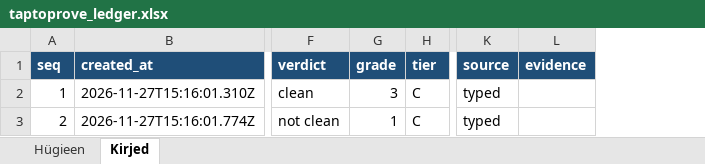
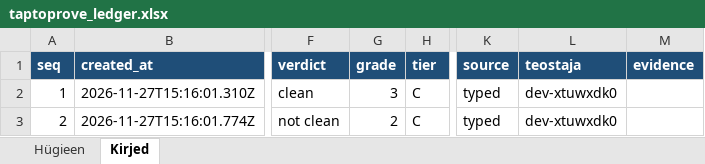
Before and after one commit to Biopargi-hack/bio-app, an Excel workbook: app/taptoprove_ledger.xlsx, sheet Kirjed, drawn as a sheet; only a part is shown, gaps mark what is left out; values as stored, in another font and other column widths than the file's, no borders; the diff names each change by its address in the sheet, - before the commit and + after, or states it on an @@ line.

Commit message:
fix(app): make the hygiene table mobile first (#100)
Turn the table into checkpoint cards on narrow screens.
Remove the sticky nav on mobile so it no longer covers the table.
Restore teostaja in the workbook and align grades to 3 clean, 2 dirty, 1 serious.

Co-authored-by: arle <arle@local>

```diff
--- a/app/taptoprove_ledger.xlsx (sheet Kirjed)
+++ b/app/taptoprove_ledger.xlsx (sheet Kirjed)
+column L (teostaja), rows 2-3: dev-xtuwxdk0 | dev-xtuwxdk0
-G3 (grade): 1
+G3 (grade): 2
```
Also changed, not shown: sheet Hügieen, 7 other files.
